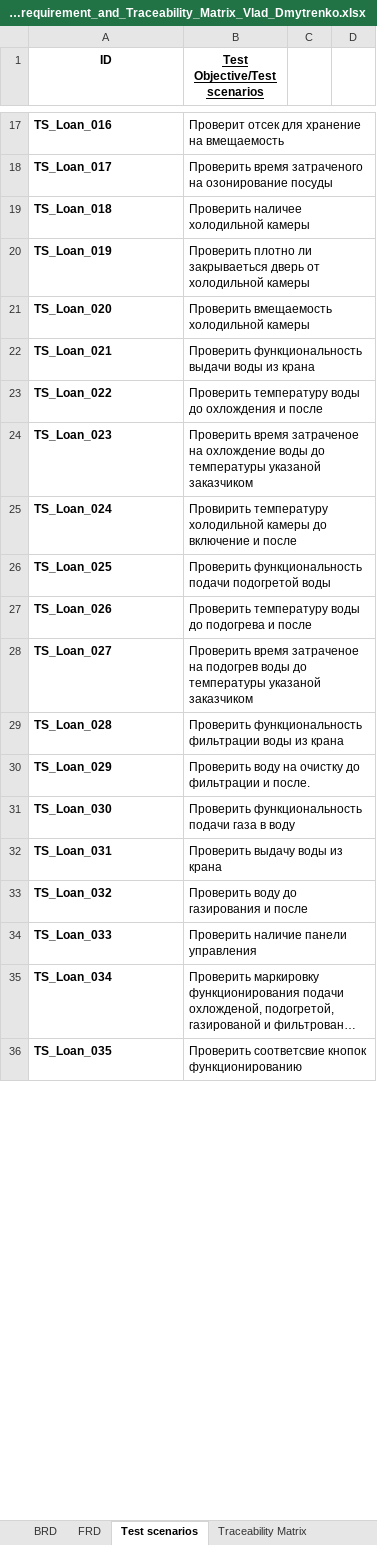
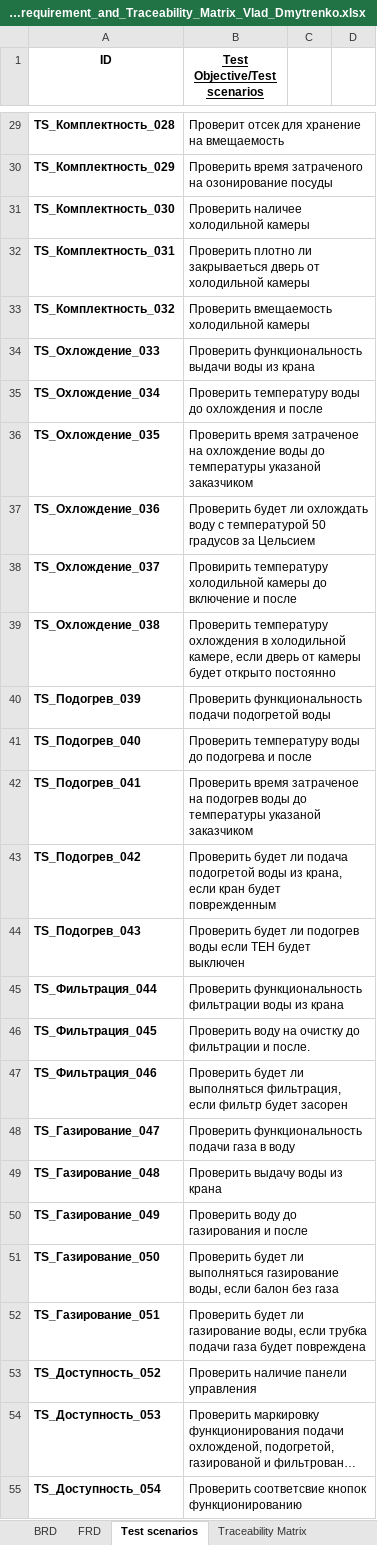
Before and after one commit to VladislavDmitrenko/Manual_Testing, an Excel workbook: Homework_2/Cooler_requirement_and_Traceability_Matrix_Vlad_Dmytrenko.xlsx, sheet Test scenarios, drawn as a sheet; only a part is shown, gaps mark what is left out; long unchanged cells end in …; values as stored, in another font and other column widths than the file's, no borders; addresses are those after the commit; the diff covers the shown part only; the diff names each change by its address in the sheet, - before the commit and + after, or states it on an @@ line.

```diff
--- a/Homework_2/Cooler_requirement_and_Traceability_Matrix_Vlad_Dmytrenko.xlsx (sheet Test scenarios)
+++ b/Homework_2/Cooler_requirement_and_Traceability_Matrix_Vlad_Dmytrenko.xlsx (sheet Test scenarios)
-A29 (ID): TS_Loan_016
+A29 (ID): TS_Комплектность_028
-A30 (ID): TS_Loan_017
+A30 (ID): TS_Комплектность_029
-A31 (ID): TS_Loan_018
+A31 (ID): TS_Комплектность_030
-A32 (ID): TS_Loan_019
+A32 (ID): TS_Комплектность_031
-A33 (ID): TS_Loan_020
+A33 (ID): TS_Комплектность_032
-A34 (ID): TS_Loan_021
+A34 (ID): TS_Охлождение_033
-A35 (ID): TS_Loan_022
+A35 (ID): TS_Охлождение_034
-A36 (ID): TS_Loan_023
+A36 (ID): TS_Охлождение_035
+row 37: TS_Охлождение_036 | Проверить будет ли охлождать воду с температурой 50 градусов за Цельсием
-A38 (ID): TS_Loan_024
+A38 (ID): TS_Охлождение_037
+row 39: TS_Охлождение_038 | Проверить температуру охлождения в холодильной камере, если дверь от камеры будет открыто постоянно
-A40 (ID): TS_Loan_025
+A40 (ID): TS_Подогрев_039
-A41 (ID): TS_Loan_026
+A41 (ID): TS_Подогрев_040
-A42 (ID): TS_Loan_027
+A42 (ID): TS_Подогрев_041
+row 43: TS_Подогрев_042 | Проверить будет ли подача подогретой воды из крана, если кран будет поврежденным
+row 44: TS_Подогрев_043 | Проверить будет ли подогрев воды если ТЕН будет выключен
-A45 (ID): TS_Loan_028
+A45 (ID): TS_Фильтрация_044
-A46 (ID): TS_Loan_029
+A46 (ID): TS_Фильтрация_045
+row 47: TS_Фильтрация_046 | Проверить будет ли выполняться фильтрация, если фильтр будет засорен
-A48 (ID): TS_Loan_030
+A48 (ID): TS_Газирование_047
-A49 (ID): TS_Loan_031
+A49 (ID): TS_Газирование_048
-A50 (ID): TS_Loan_032
+A50 (ID): TS_Газирование_049
+row 51: TS_Газирование_050 | Проверить будет ли выполняться газирование воды, если балон без газа
+row 52: TS_Газирование_051 | Проверить будет ли газирование воды, если трубка подачи газа будет повреждена
-A53 (ID): TS_Loan_033
+A53 (ID): TS_Доступность_052
-A54 (ID): TS_Loan_034
+A54 (ID): TS_Доступность_053
-A55 (ID): TS_Loan_035
+A55 (ID): TS_Доступность_054
```
Also changed, not shown: 15 added rows, 1 removed row and 15 edited cells elsewhere in this sheet, sheet Traceability Matrix.
